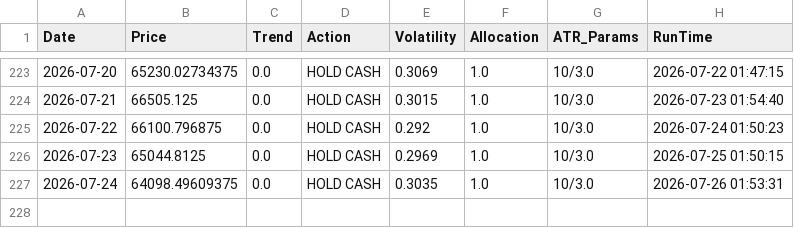
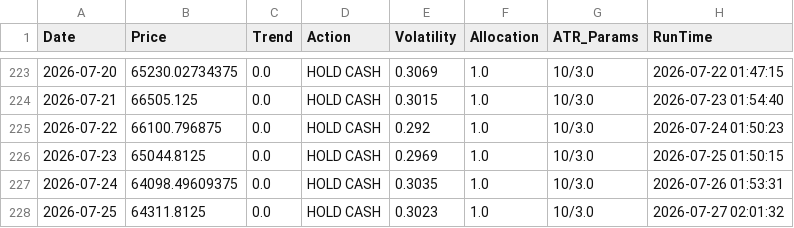
Before and after one commit to LucasHonoratoDeSouza/BTC_Trend_Follower_Algo, a CSV file: trade_log.csv, drawn as a sheet; only a part is shown, gaps mark what is left out.

```diff
--- a/trade_log.csv
+++ b/trade_log.csv
@@ -227 +227,2 @@ Date,Price,Trend,Action,Volatility,Allocation,ATR_Params,RunTime
 2026-07-24,64098.49609375,0.0,HOLD CASH,0.3035,1.0,10/3.0,2026-07-26 01:53:31
+2026-07-25,64311.8125,0.0,HOLD CASH,0.3023,1.0,10/3.0,2026-07-27 02:01:32
```
